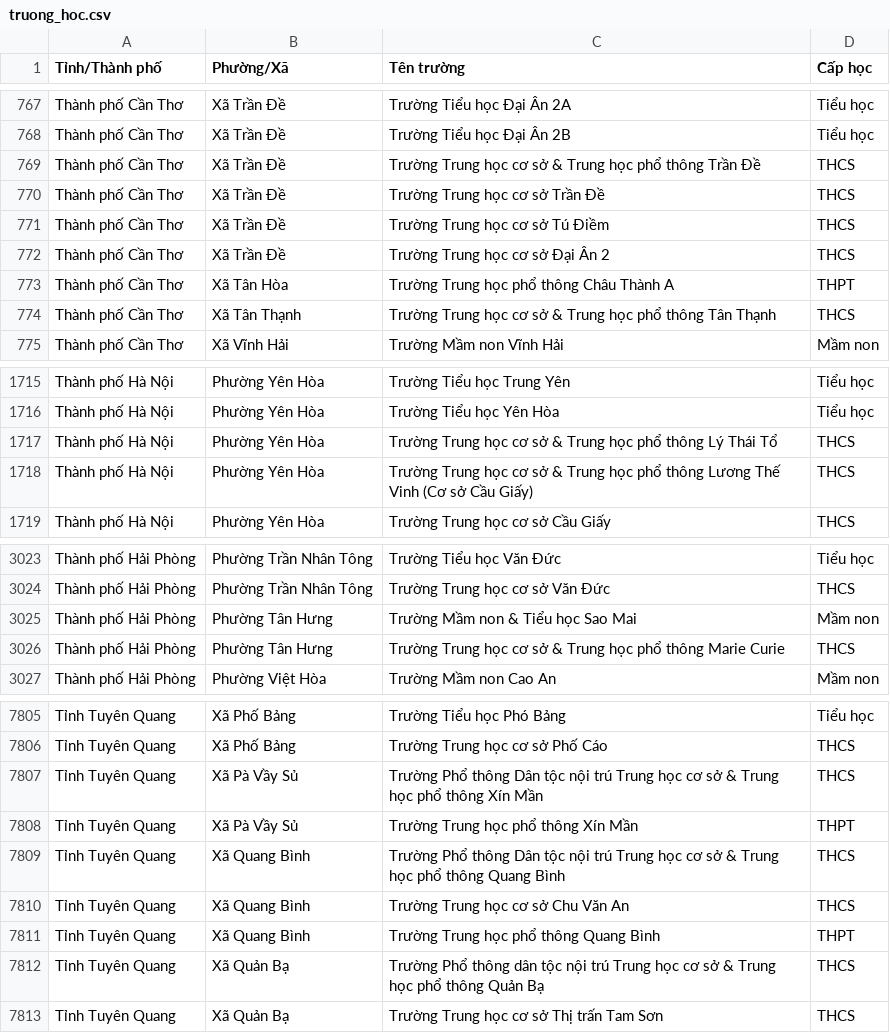
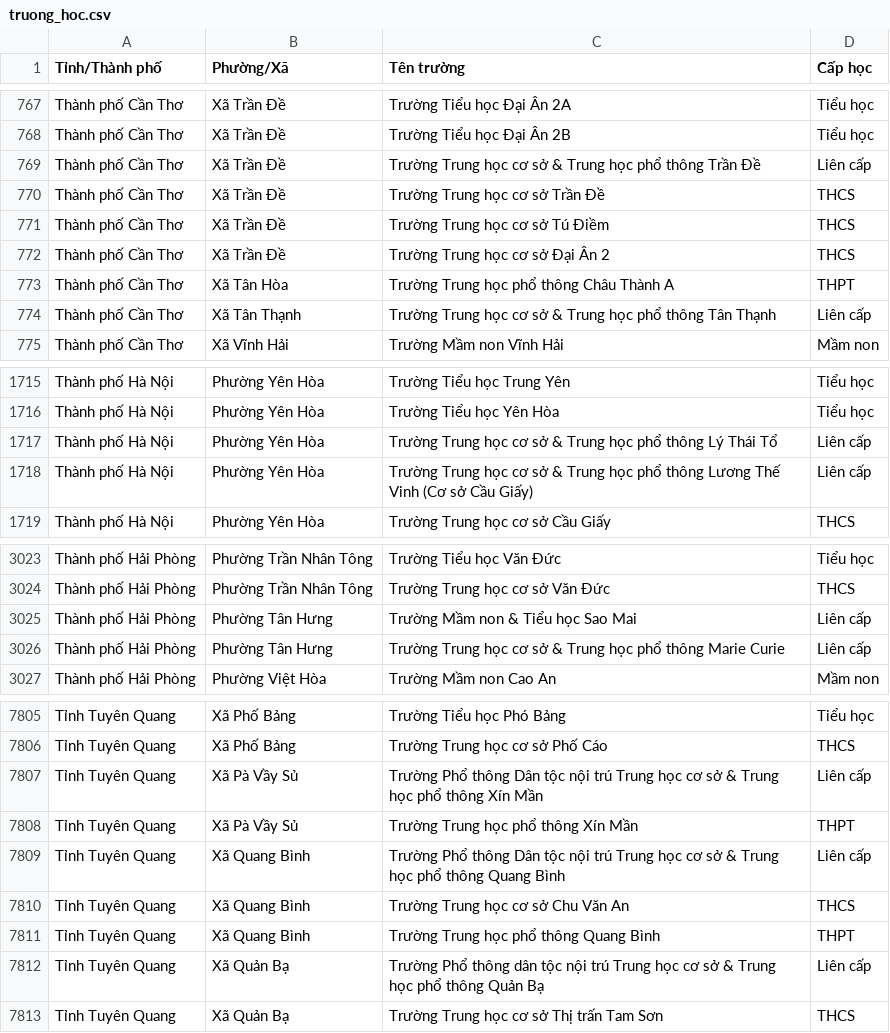
Before and after one commit to itstp10021994-bot/TuyensinhTanPhu, a CSV file: tuyensinh/data/truong_hoc.csv, drawn as a sheet; only a part is shown, gaps mark what is left out; the diff covers the shown part only.

```diff
--- a/tuyensinh/data/truong_hoc.csv
+++ b/tuyensinh/data/truong_hoc.csv
@@ -768,3 +768,3 @@ Thành phố Cần Thơ,Xã Trần Đề,Trường Tiểu học Đại Ân 2A,Ti
 Thành phố Cần Thơ,Xã Trần Đề,Trường Tiểu học Đại Ân 2B,Tiểu học
-Thành phố Cần Thơ,Xã Trần Đề,Trường Trung học cơ sở & Trung học phổ thông Trần Đề,THCS
+Thành phố Cần Thơ,Xã Trần Đề,Trường Trung học cơ sở & Trung học phổ thông Trần Đề,Liên cấp
 Thành phố Cần Thơ,Xã Trần Đề,Trường Trung học cơ sở Trần Đề,THCS
@@ -773,3 +773,3 @@ Thành phố Cần Thơ,Xã Trần Đề,Trường Trung học cơ sở Đại
 Thành phố Cần Thơ,Xã Tân Hòa,Trường Trung học phổ thông Châu Thành A,THPT
-Thành phố Cần Thơ,Xã Tân Thạnh,Trường Trung học cơ sở & Trung học phổ thông Tân Thạnh,THCS
+Thành phố Cần Thơ,Xã Tân Thạnh,Trường Trung học cơ sở & Trung học phổ thông Tân Thạnh,Liên cấp
 Thành phố Cần Thơ,Xã Vĩnh Hải,Trường Mầm non Vĩnh Hải,Mầm non
@@ -1716,4 +1716,4 @@ Thành phố Hà Nội,Phường Yên Hòa,Trường Tiểu học Trung Yên,Ti
 Thành phố Hà Nội,Phường Yên Hòa,Trường Tiểu học Yên Hòa,Tiểu học
-Thành phố Hà Nội,Phường Yên Hòa,Trường Trung học cơ sở & Trung học phổ thông Lý Thái Tổ,THCS
-Thành phố Hà Nội,Phường Yên Hòa,Trường Trung học cơ sở & Trung học phổ thông Lương Thế Vinh (Cơ sở Cầu Giấy),THCS
+Thành phố Hà Nội,Phường Yên Hòa,Trường Trung học cơ sở & Trung học phổ thông Lý Thái Tổ,Liên cấp
+Thành phố Hà Nội,Phường Yên Hòa,Trường Trung học cơ sở & Trung học phổ thông Lương Thế Vinh (Cơ sở Cầu Giấy),Liên cấp
 Thành phố Hà Nội,Phường Yên Hòa,Trường Trung học cơ sở Cầu Giấy,THCS
@@ -3024,4 +3024,4 @@ Thành phố Hải Phòng,Phường Trần Nhân Tông,Trường Tiểu học V
 Thành phố Hải Phòng,Phường Trần Nhân Tông,Trường Trung học cơ sở Văn Đức,THCS
-Thành phố Hải Phòng,Phường Tân Hưng,Trường Mầm non & Tiểu học Sao Mai,Mầm non
-Thành phố Hải Phòng,Phường Tân Hưng,Trường Trung học cơ sở & Trung học phổ thông Marie Curie,THCS
+Thành phố Hải Phòng,Phường Tân Hưng,Trường Mầm non & Tiểu học Sao Mai,Liên cấp
+Thành phố Hải Phòng,Phường Tân Hưng,Trường Trung học cơ sở & Trung học phổ thông Marie Curie,Liên cấp
 Thành phố Hải Phòng,Phường Việt Hòa,Trường Mầm non Cao An,Mầm non
@@ -7807,8 +7807,8 @@ Tỉnh Tuyên Quang,Xã Phố Bảng,Trường Tiểu học Phó Bảng,Tiểu h
 Tỉnh Tuyên Quang,Xã Phố Bảng,Trường Trung học cơ sở Phố Cáo,THCS
-Tỉnh Tuyên Quang,Xã Pà Vầy Sủ,Trường Phổ thông Dân tộc nội trú Trung học cơ sở & Trung học phổ thông Xín Mần,THCS
+Tỉnh Tuyên Quang,Xã Pà Vầy Sủ,Trường Phổ thông Dân tộc nội trú Trung học cơ sở & Trung học phổ thông Xín Mần,Liên cấp
 Tỉnh Tuyên Quang,Xã Pà Vầy Sủ,Trường Trung học phổ thông Xín Mần,THPT
-Tỉnh Tuyên Quang,Xã Quang Bình,Trường Phổ thông Dân tộc nội trú Trung học cơ sở & Trung học phổ thông Quang Bình,THCS
+Tỉnh Tuyên Quang,Xã Quang Bình,Trường Phổ thông Dân tộc nội trú Trung học cơ sở & Trung học phổ thông Quang Bình,Liên cấp
 Tỉnh Tuyên Quang,Xã Quang Bình,Trường Trung học cơ sở Chu Văn An,THCS
 Tỉnh Tuyên Quang,Xã Quang Bình,Trường Trung học phổ thông Quang Bình,THPT
-Tỉnh Tuyên Quang,Xã Quản Bạ,Trường Phổ thông dân tộc nội trú Trung học cơ sở & Trung học phổ thông Quản Bạ,THCS
+Tỉnh Tuyên Quang,Xã Quản Bạ,Trường Phổ thông dân tộc nội trú Trung học cơ sở & Trung học phổ thông Quản Bạ,Liên cấp
 Tỉnh Tuyên Quang,Xã Quản Bạ,Trường Trung học cơ sở Thị trấn Tam Sơn,THCS
```
Also changed, not shown: 128 edited cells elsewhere in this file, 3 other files.
